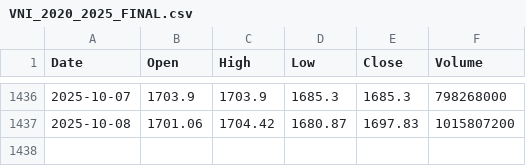
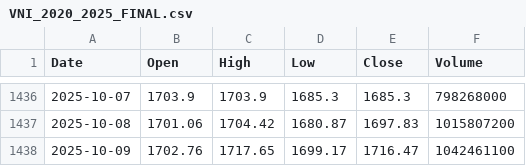
Before and after one commit to thaimanhhuy/vnindex_prediction, a CSV file: data/VNI_2020_2025_FINAL.csv, drawn as a sheet; only a part is shown, gaps mark what is left out; the diff names each change by its address in the sheet, - before the commit and + after, or states it on an @@ line.

Commit message:
Daily VN-Index data update for 2025-10-09

```diff
--- a/data/VNI_2020_2025_FINAL.csv
+++ b/data/VNI_2020_2025_FINAL.csv
+row 1438: 2025-10-09 | 1702.76 | 1717.65 | 1699.17 | 1716.47 | 1042461100
```
